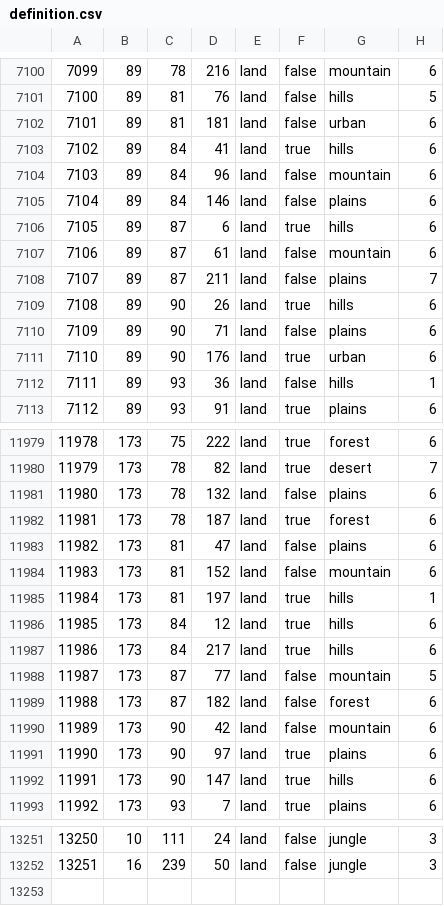
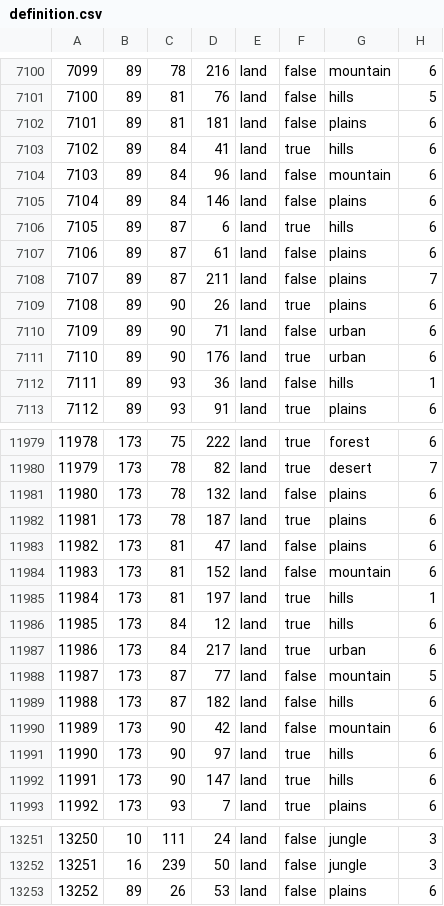
Before and after one commit to kasanakisara/AOR_beta, a CSV file: map/definition.csv, drawn as a sheet; only a part is shown, gaps mark what is left out; the diff covers the shown part only.

```diff
--- a/map/definition.csv
+++ b/map/definition.csv
@@ -7101,3 +7101,3 @@
 7100;89;81;76;land;false;hills;5
-7101;89;81;181;land;false;urban;6
+7101;89;81;181;land;false;plains;6
 7102;89;84;41;land;true;hills;6
@@ -7106,6 +7106,6 @@
 7105;89;87;6;land;true;hills;6
-7106;89;87;61;land;false;mountain;6
+7106;89;87;61;land;false;plains;6
 7107;89;87;211;land;false;plains;7
-7108;89;90;26;land;true;hills;6
-7109;89;90;71;land;false;plains;6
+7108;89;90;26;land;true;plains;6
+7109;89;90;71;land;false;urban;6
 7110;89;90;176;land;true;urban;6
@@ -11981,3 +11981,3 @@
 11980;173;78;132;land;false;plains;6
-11981;173;78;187;land;true;forest;6
+11981;173;78;187;land;true;plains;6
 11982;173;81;47;land;false;plains;6
@@ -11986,7 +11986,7 @@
 11985;173;84;12;land;true;hills;6
-11986;173;84;217;land;true;hills;6
+11986;173;84;217;land;true;urban;6
 11987;173;87;77;land;false;mountain;5
-11988;173;87;182;land;false;forest;6
+11988;173;87;182;land;false;hills;6
 11989;173;90;42;land;false;mountain;6
-11990;173;90;97;land;true;plains;6
+11990;173;90;97;land;true;hills;6
 11991;173;90;147;land;true;hills;6
@@ -13252 +13252,2 @@
 13251;16;239;50;land;false;jungle;3
+13252;89;26;53;land;false;plains;6
```
Also changed, not shown: 178 edited cells elsewhere in this file, 37 other files.
